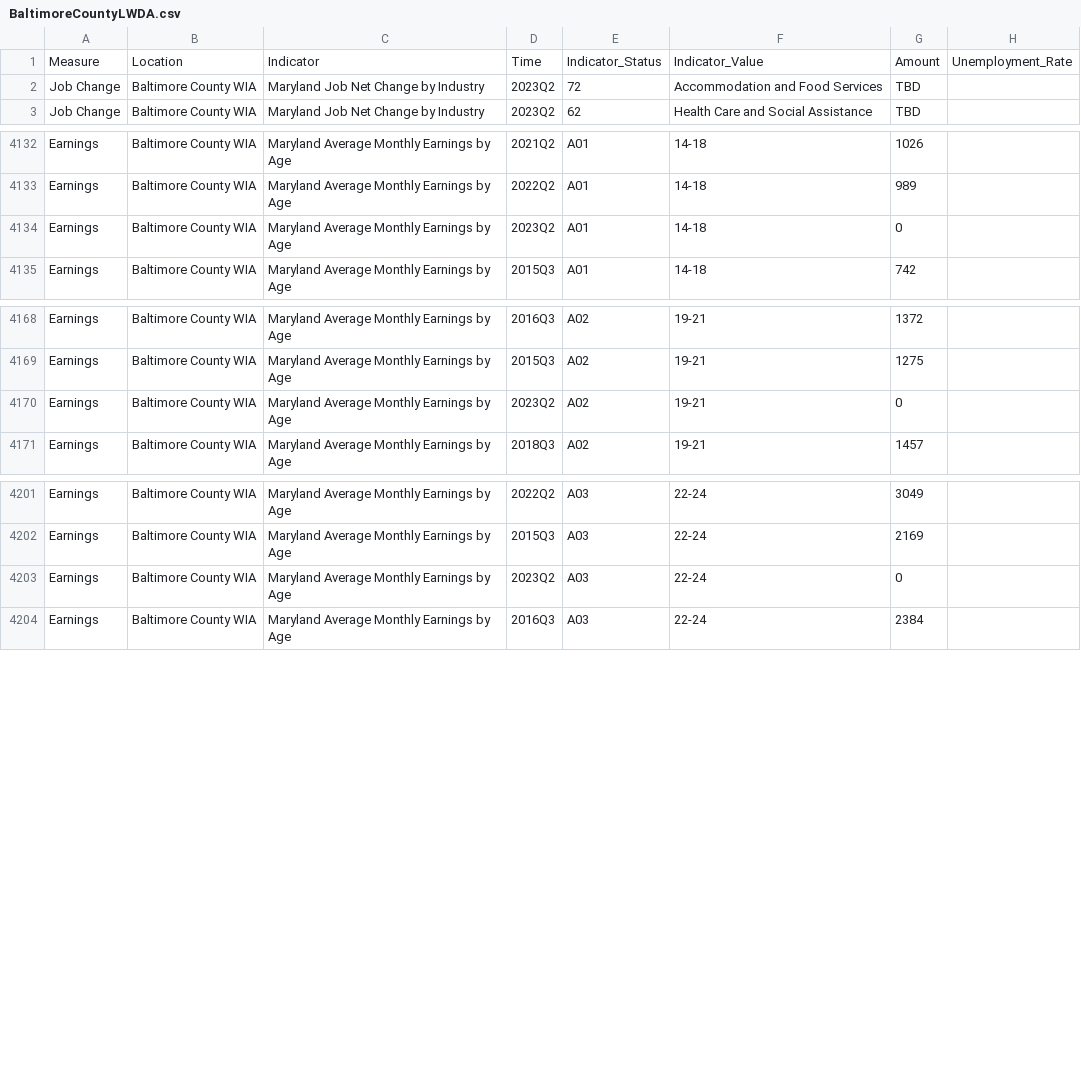
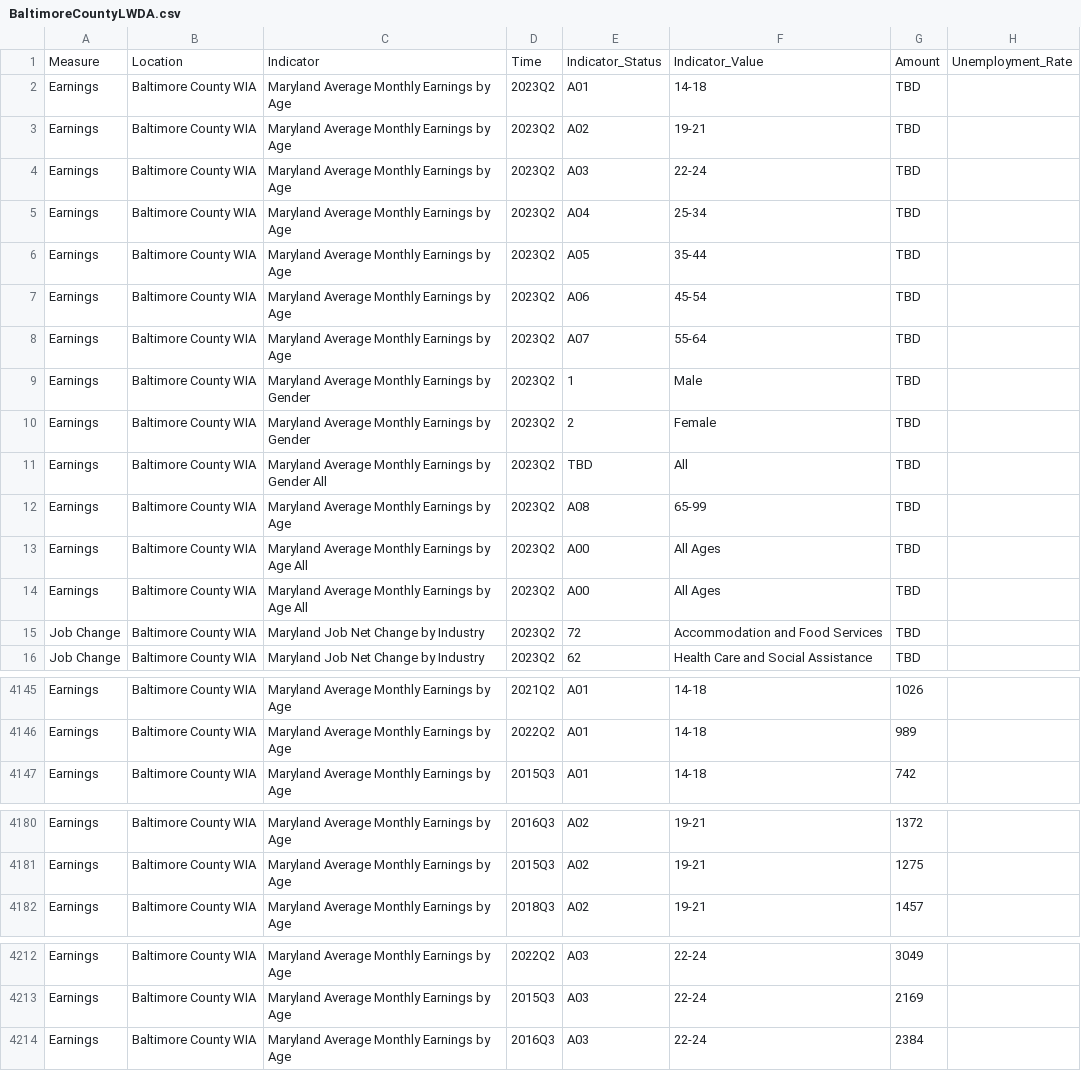
Before and after one commit to jsiplin/DOL24Q2, a CSV file: docs/data/wda/BaltimoreCountyLWDA.csv, drawn as a sheet; only a part is shown, gaps mark what is left out; removed rows and columns are numbered as before the commit, all else as after; the diff covers the shown part only; the diff names each change by its address in the sheet, - before the commit and + after, or states it on an @@ line.

```diff
--- a/docs/data/wda/BaltimoreCountyLWDA.csv
+++ b/docs/data/wda/BaltimoreCountyLWDA.csv
+row 2: Earnings | Baltimore County WIA | Maryland Average Monthly Earnings by Age | 2023Q2 | A01 | 14-18 | TBD
+row 3: Earnings | Baltimore County WIA | Maryland Average Monthly Earnings by Age | 2023Q2 | A02 | 19-21 | TBD
+row 4: Earnings | Baltimore County WIA | Maryland Average Monthly Earnings by Age | 2023Q2 | A03 | 22-24 | TBD
+row 5: Earnings | Baltimore County WIA | Maryland Average Monthly Earnings by Age | 2023Q2 | A04 | 25-34 | TBD
+row 6: Earnings | Baltimore County WIA | Maryland Average Monthly Earnings by Age | 2023Q2 | A05 | 35-44 | TBD
+row 7: Earnings | Baltimore County WIA | Maryland Average Monthly Earnings by Age | 2023Q2 | A06 | 45-54 | TBD
+row 8: Earnings | Baltimore County WIA | Maryland Average Monthly Earnings by Age | 2023Q2 | A07 | 55-64 | TBD
+row 9: Earnings | Baltimore County WIA | Maryland Average Monthly Earnings by Gender | 2023Q2 | 1 | Male | TBD
+row 10: Earnings | Baltimore County WIA | Maryland Average Monthly Earnings by Gender | 2023Q2 | 2 | Female | TBD
+row 11: Earnings | Baltimore County WIA | Maryland Average Monthly Earnings by Gender All | 2023Q2 | TBD | All | TBD
+row 12: Earnings | Baltimore County WIA | Maryland Average Monthly Earnings by Age | 2023Q2 | A08 | 65-99 | TBD
+row 13: Earnings | Baltimore County WIA | Maryland Average Monthly Earnings by Age All | 2023Q2 | A00 | All Ages | TBD
+row 14: Earnings | Baltimore County WIA | Maryland Average Monthly Earnings by Age All | 2023Q2 | A00 | All Ages | TBD
-row 4134: Earnings | Baltimore County WIA | Maryland Average Monthly Earnings by Age | 2023Q2 | A01 | 14-18 | 0
-row 4170: Earnings | Baltimore County WIA | Maryland Average Monthly Earnings by Age | 2023Q2 | A02 | 19-21 | 0
-row 4203: Earnings | Baltimore County WIA | Maryland Average Monthly Earnings by Age | 2023Q2 | A03 | 22-24 | 0
```
Also changed, not shown: 10 removed rows elsewhere in this file, docs/data/wda/AnneArundelLWDA.csv, docs/data/wda/BaltimoreCityLWDA.csv, 38 other files.
